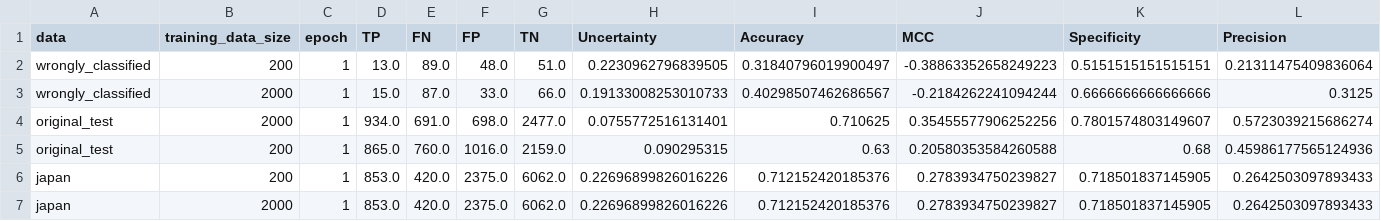
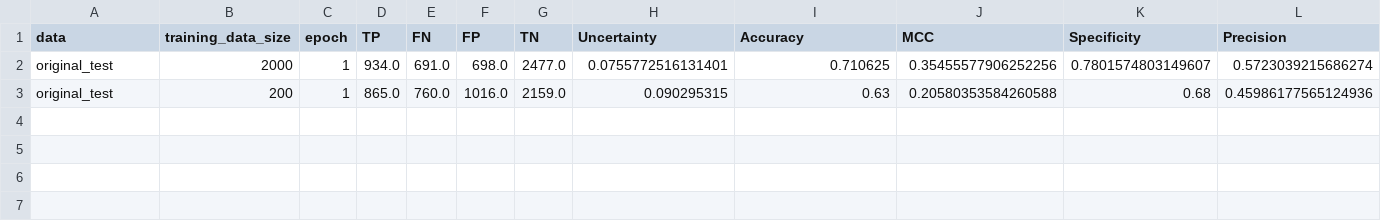
Before and after one commit to zaczaczac5/GCNN_Bayesian, a CSV file: NR-AR/epi_compare.csv, drawn as a sheet; only a part is shown; rows hold the shown columns only; the diff names each change by its address in the sheet, - before the commit and + after, or states it on an @@ line.

Commit message:
Update epi_compare.csv

```diff
--- a/NR-AR/epi_compare.csv
+++ b/NR-AR/epi_compare.csv
-row 2: wrongly_classified | 200 | 1 | 13.0 | 89.0 | 48.0 | 51.0 | 0.2230962796839505 | 0.31840796019900497 | -0.38863352658249223 | 0.5151515151515151 | 0.21311475409836064
-row 3: wrongly_classified | 2000 | 1 | 15.0 | 87.0 | 33.0 | 66.0 | 0.19133008253010733 | 0.40298507462686567 | -0.2184262241094244 | 0.6666666666666666 | 0.3125
-row 6: japan | 200 | 1 | 853.0 | 420.0 | 2375.0 | 6062.0 | 0.22696899826016226 | 0.712152420185376 | 0.2783934750239827 | 0.718501837145905 | 0.2642503097893433
-row 7: japan | 2000 | 1 | 853.0 | 420.0 | 2375.0 | 6062.0 | 0.22696899826016226 | 0.712152420185376 | 0.2783934750239827 | 0.718501837145905 | 0.2642503097893433
```
